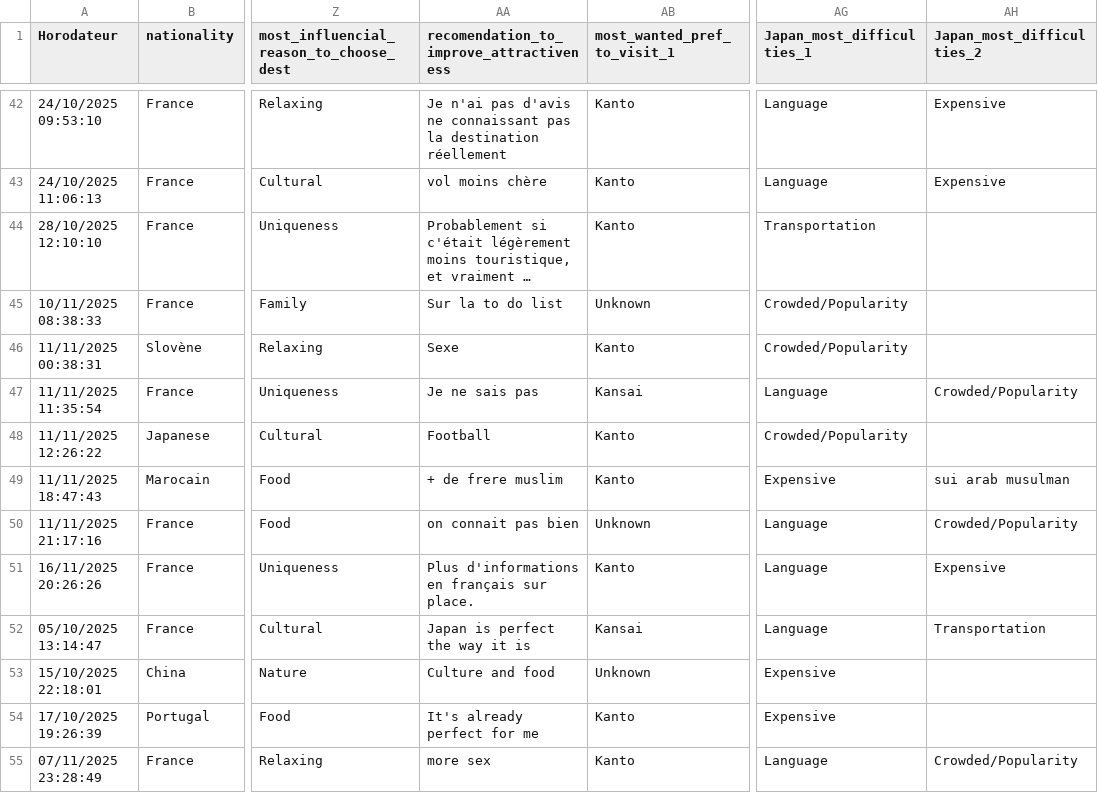
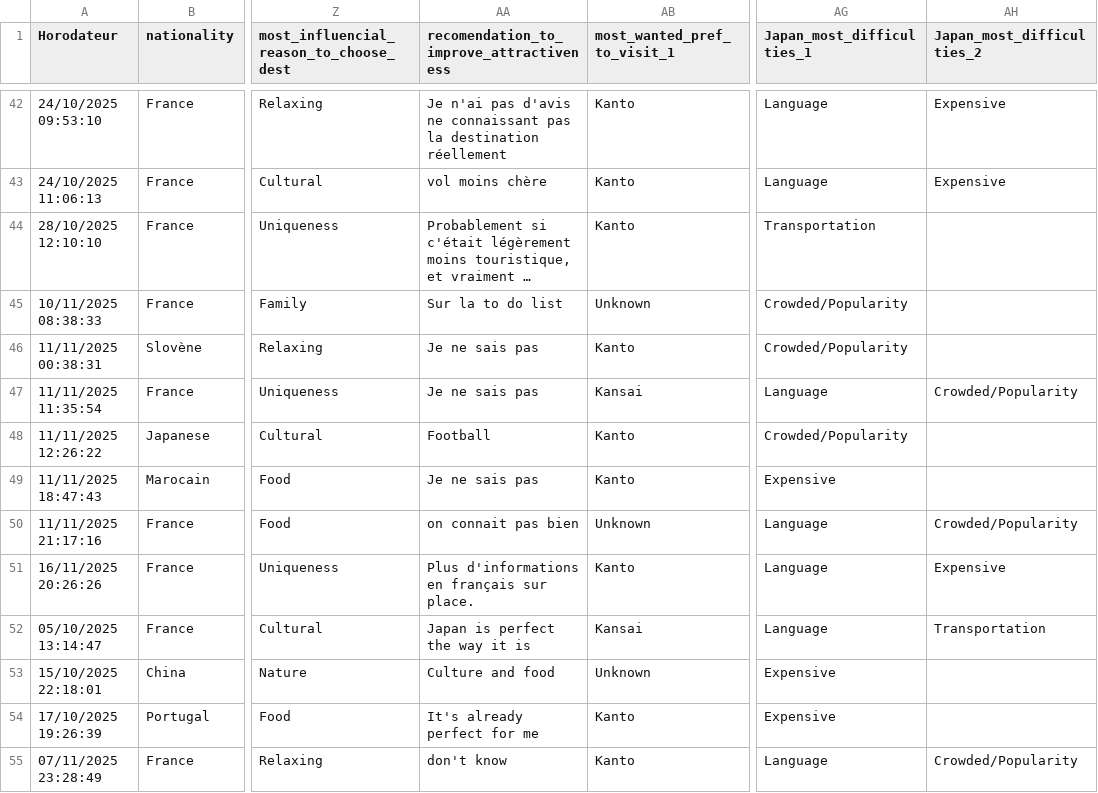
Before and after one commit to JBaptisteAll/Japan_tourism_analysis, a CSV file: df_clean.csv, drawn as a sheet; only a part is shown, gaps mark what is left out; long unchanged cells end in …; the diff names each change by its address in the sheet, - before the commit and + after, or states it on an @@ line.

Commit message:
Re run cleaning notebook and delete previous app version

```diff
--- a/df_clean.csv
+++ b/df_clean.csv
-AA46: Sexe
+AA46: Je ne sais pas
-AA49: + de frere muslim
+AA49: Je ne sais pas
-AH49 (Japan_most_difficulties_2): sui arab musulman
+AH49 (Japan_most_difficulties_2): (empty)
-AA55: more sex
+AA55: don't know
```
Also changed, not shown: 2 other files.
